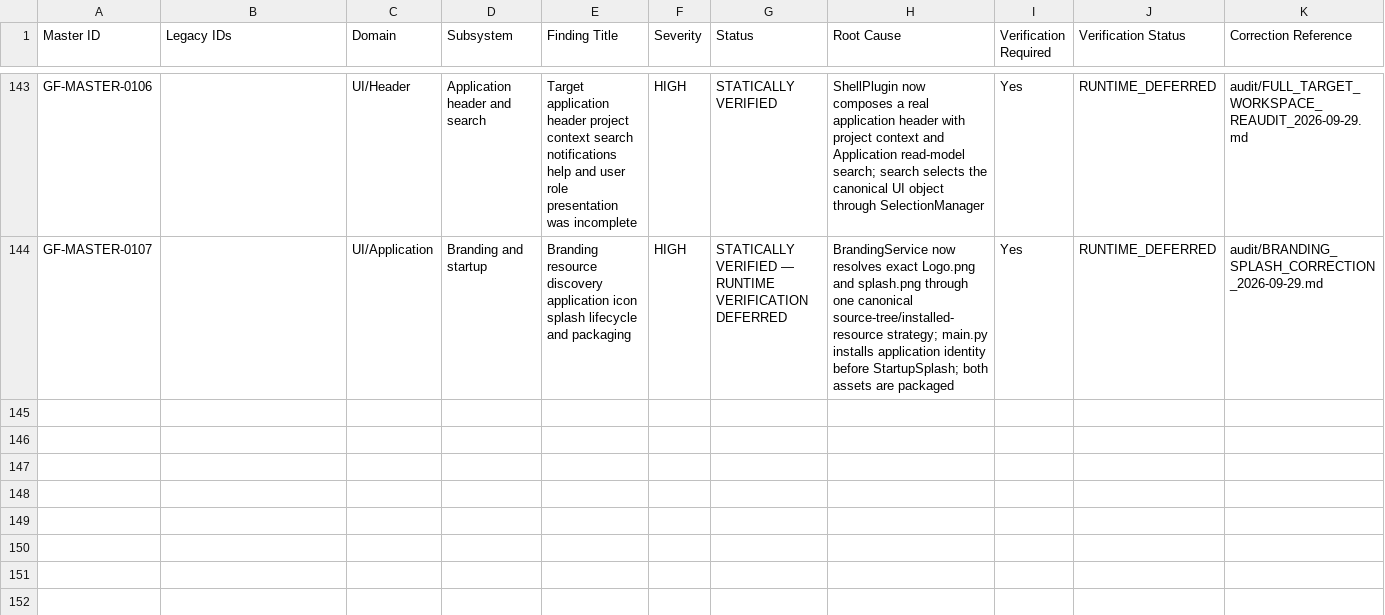
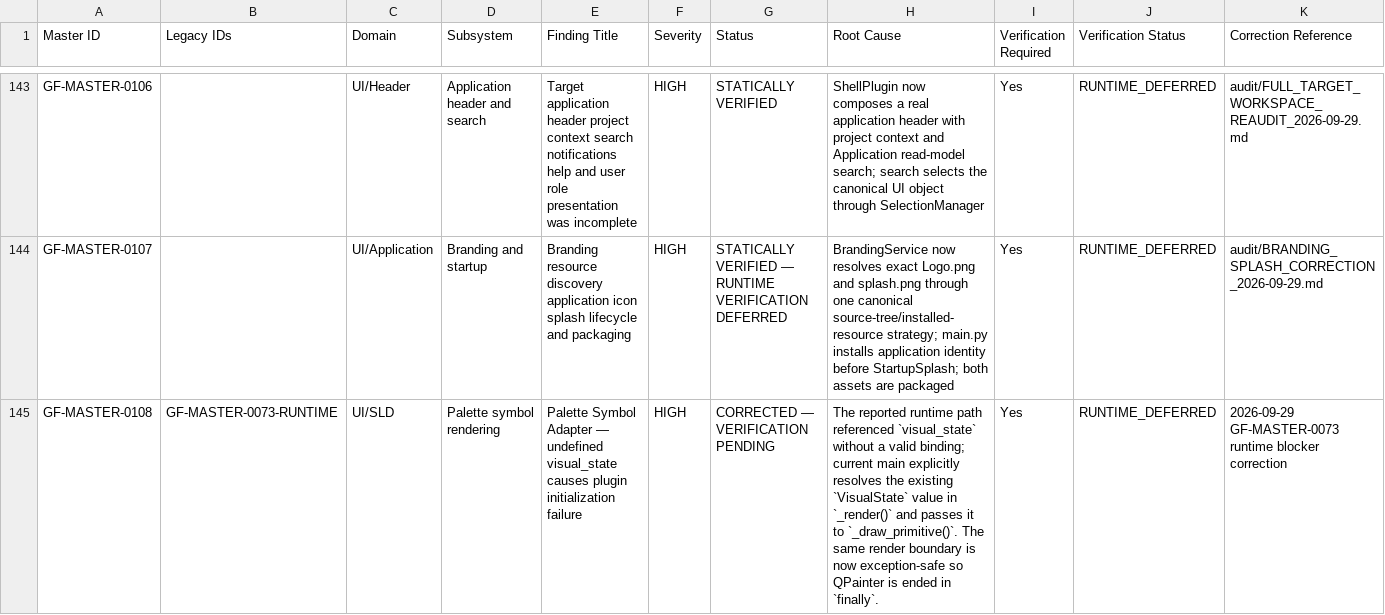
Before and after one commit to SubhenduMishra29/GridForge, a CSV file: audit/MASTER_AUDIT_REGISTER.csv, drawn as a sheet; only a part is shown, gaps mark what is left out; rows hold the shown columns only; the diff names each change by its address in the sheet, - before the commit and + after, or states it on an @@ line.

Commit message:
Record palette symbol runtime blocker correction

```diff
--- a/audit/MASTER_AUDIT_REGISTER.csv
+++ b/audit/MASTER_AUDIT_REGISTER.csv
+row 145: GF-MASTER-0108 | GF-MASTER-0073-RUNTIME | UI/SLD | Palette symbol rendering | Palette Symbol Adapter — undefined visual_state causes plugin initialization failure | HIGH | CORRECTED — VERIFICATION PENDING | The reported runtime path referenced `visual_state` without a valid binding; current main explicitly resolves the existing `VisualState` value in `_render()` and passes it to `_draw_primitive()`. The same render boundary is now exception-safe so QPainter is ended in `finally`. | Yes | RUNTIME_DEFERRED | 2026-09-29 GF-MASTER-0073 runtime blocker correction
```
